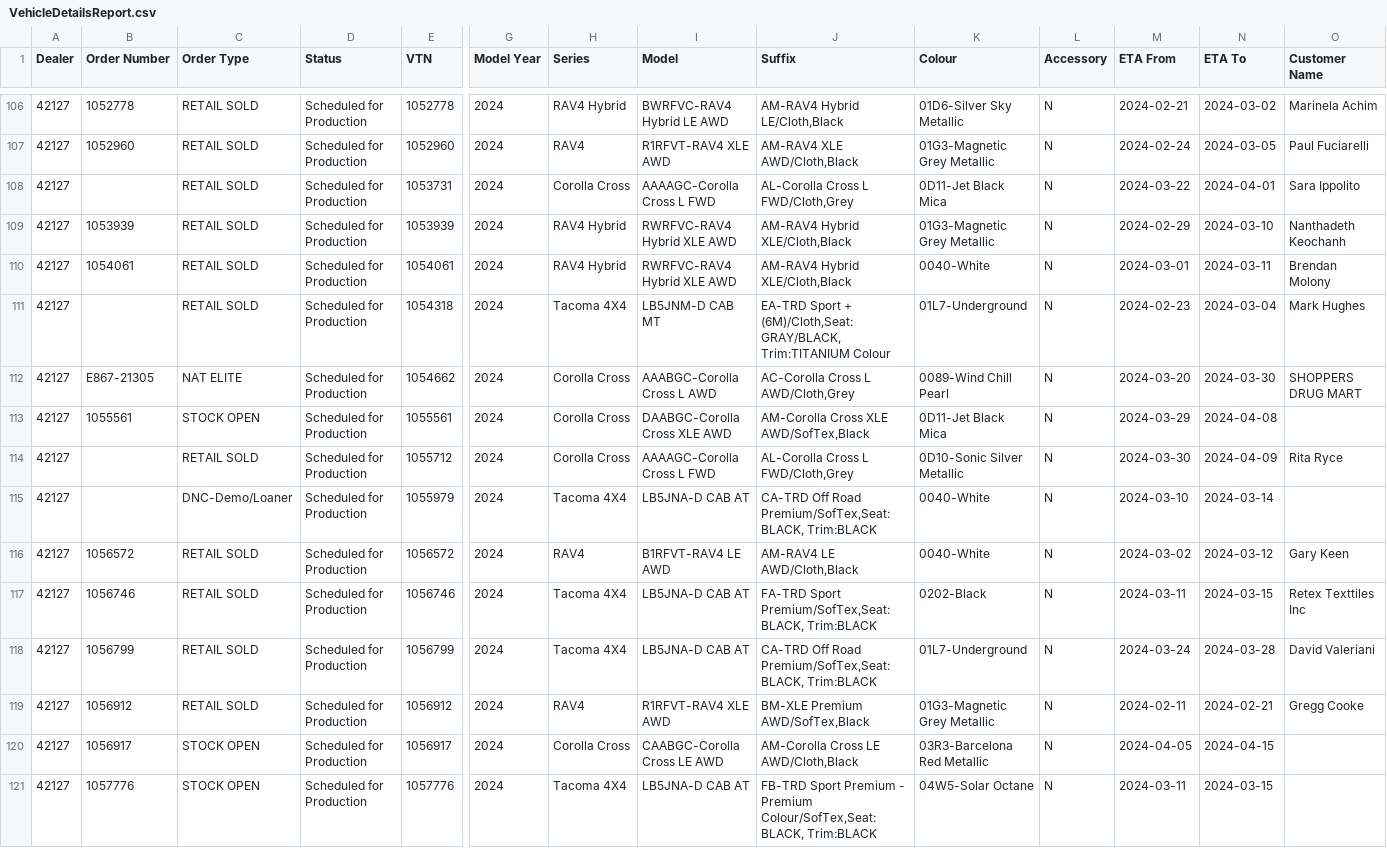
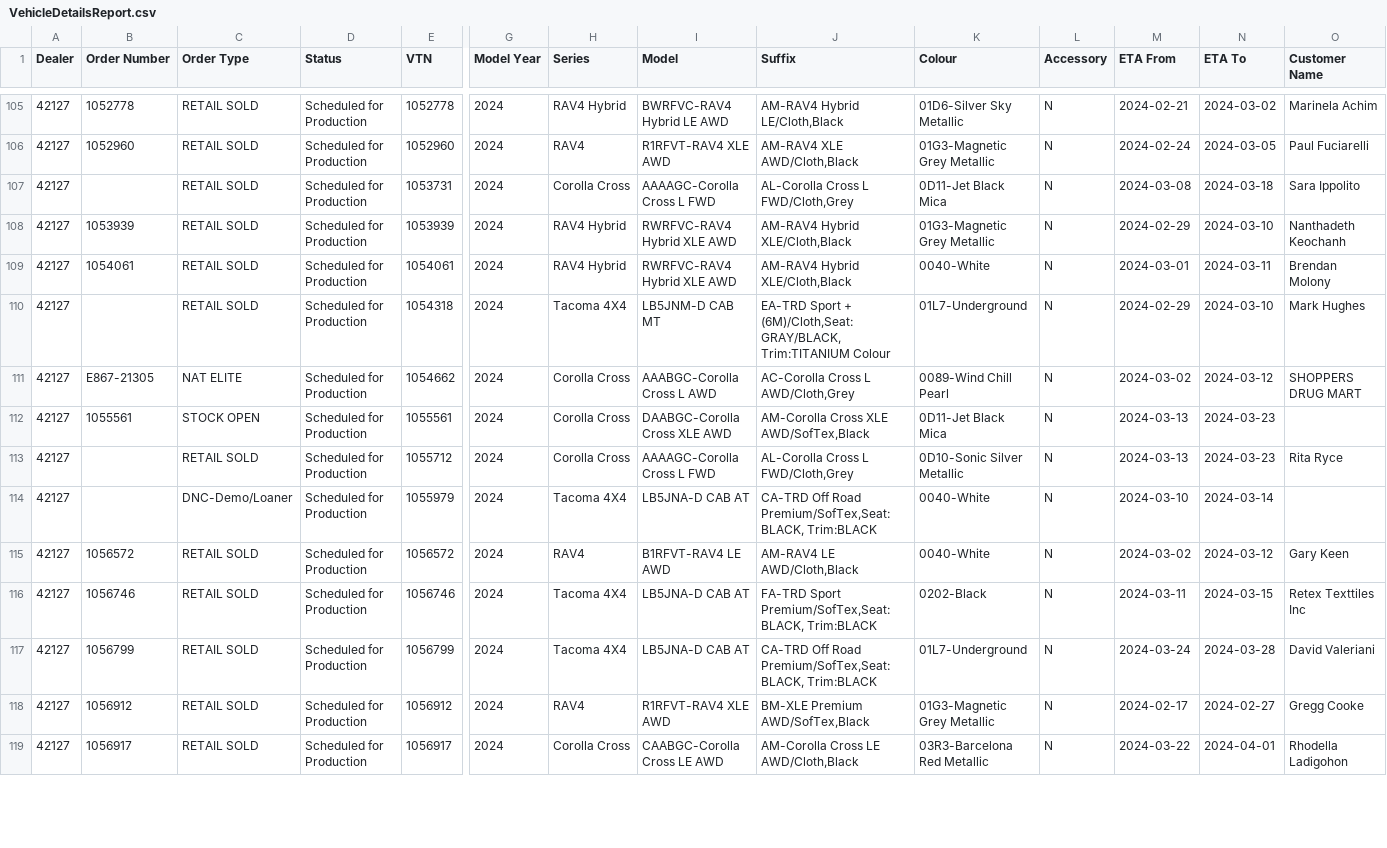
Before and after one commit to harinderlabana/eta-buddy-dev, a CSV file: public/VehicleDetailsReport.csv, drawn as a sheet; only a part is shown, gaps mark what is left out; removed rows and columns are numbered as before the commit, all else as after; rows hold the shown columns only; the diff covers the shown part only; the diff names each change by its address in the sheet, - before the commit and + after, or states it on an @@ line.

Commit message:
updated data to January 24,2023 and added more coloums in orderdata

```diff
--- a/public/VehicleDetailsReport.csv
+++ b/public/VehicleDetailsReport.csv
-M107 (ETA From): 2024-03-22
+M107 (ETA From): 2024-03-08
-N107 (ETA To): 2024-04-01
+N107 (ETA To): 2024-03-18
-M110 (ETA From): 2024-02-23
+M110 (ETA From): 2024-02-29
-N110 (ETA To): 2024-03-04
+N110 (ETA To): 2024-03-10
-M111 (ETA From): 2024-03-20
+M111 (ETA From): 2024-03-02
-N111 (ETA To): 2024-03-30
+N111 (ETA To): 2024-03-12
-M112 (ETA From): 2024-03-29
+M112 (ETA From): 2024-03-13
-N112 (ETA To): 2024-04-08
+N112 (ETA To): 2024-03-23
-M113 (ETA From): 2024-03-30
+M113 (ETA From): 2024-03-13
-N113 (ETA To): 2024-04-09
+N113 (ETA To): 2024-03-23
-M118 (ETA From): 2024-02-11
+M118 (ETA From): 2024-02-17
-N118 (ETA To): 2024-02-21
+N118 (ETA To): 2024-02-27
-C119 (Order Type): STOCK OPEN
+C119 (Order Type): RETAIL SOLD
-M119 (ETA From): 2024-04-05
+M119 (ETA From): 2024-03-22
-N119 (ETA To): 2024-04-15
+N119 (ETA To): 2024-04-01
-O119 (Customer Name): (empty)
+O119 (Customer Name): Rhodella Ladigohon
-row 121: 42127 | 1057776 | STOCK OPEN | Scheduled for Production | 1057776 | 2024 | Tacoma 4X4 | LB5JNA-D CAB AT | FB-TRD Sport Premium - Premium Colour/SofTex,Seat: BLACK, Trim:BLACK | 04W5-Solar Octane | N | 2024-03-11 | 2024-03-15
```
Also changed, not shown: 3 added rows, 5 removed rows and 46 edited cells elsewhere in this file, 12 other files.
